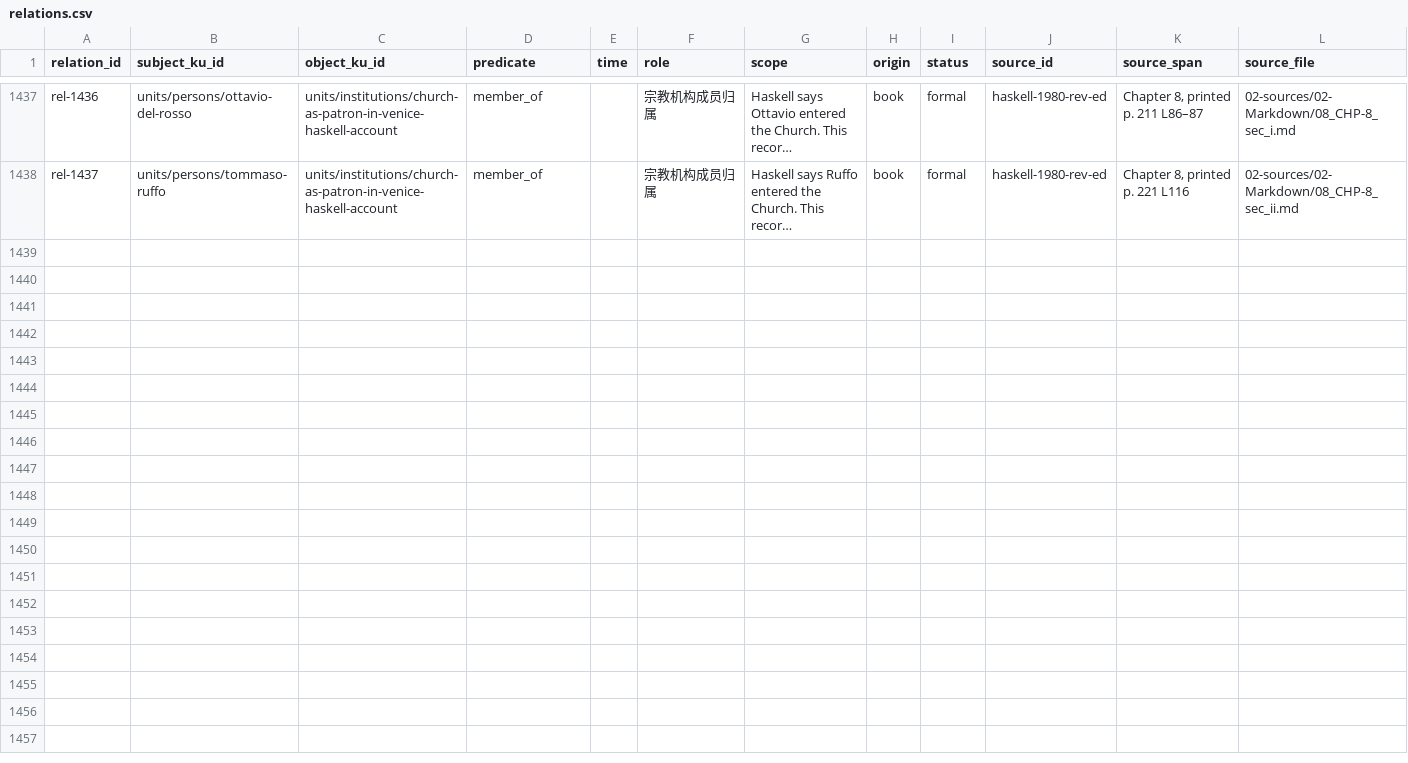
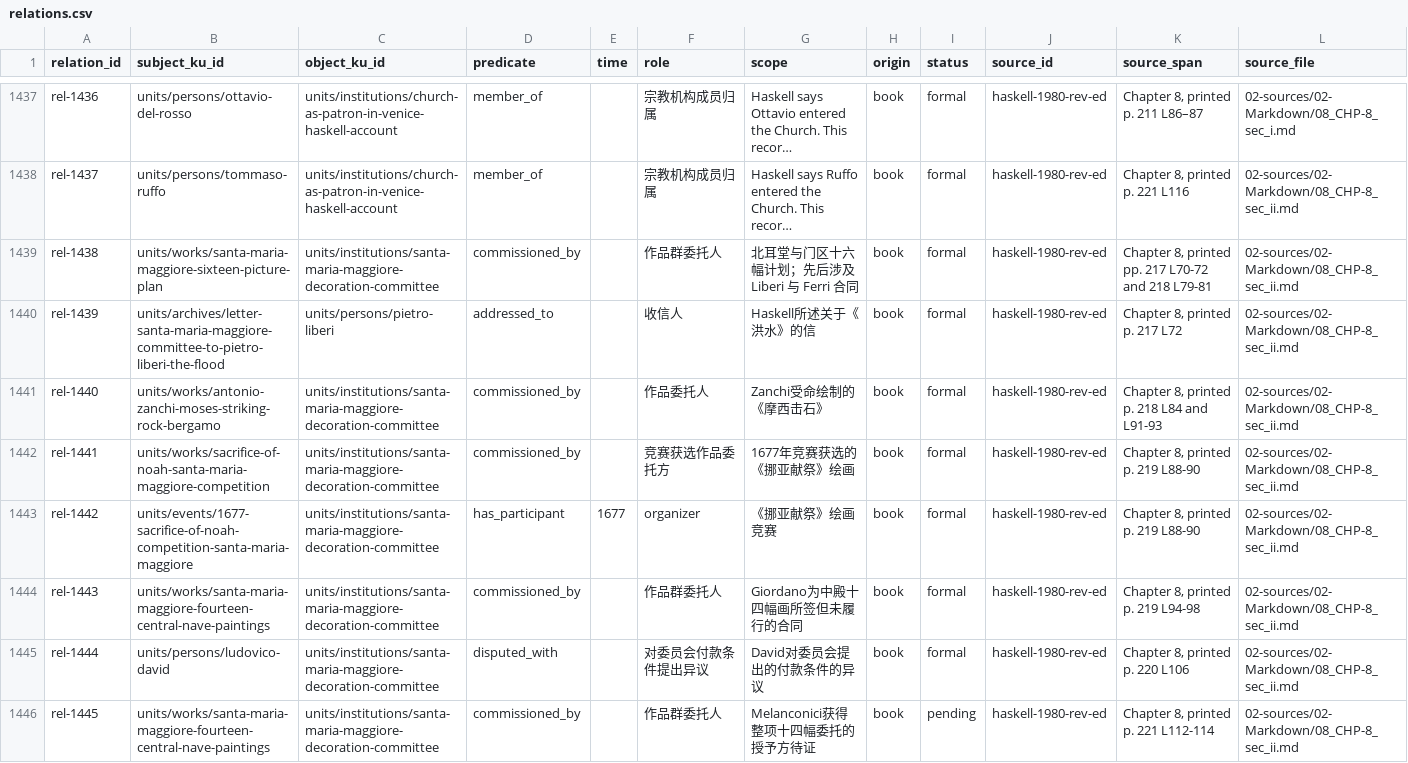
Before and after one commit to fengbaifan/PNP-Final-DATA, a CSV file: 04-knowledge/tables/relations.csv, drawn as a sheet; only a part is shown, gaps mark what is left out; long unchanged cells end in …; rows hold the shown columns only; the diff names each change by its address in the sheet, - before the commit and + after, or states it on an @@ line.

Commit message:
Register Chapter 8 committee endpoints and decisions

```diff
--- a/04-knowledge/tables/relations.csv
+++ b/04-knowledge/tables/relations.csv
+row 1439: rel-1438 | units/works/santa-maria-maggiore-sixteen-picture-plan | units/institutions/santa-maria-maggiore-decoration-committee | commissioned_by |  | 作品群委托人 | 北耳堂与门区十六幅计划；先后涉及 Liberi 与 Ferri 合同 | book | formal | haskell-1980-rev-ed | Chapter 8, printed pp. 217 L70-72 and 218 L79-81 | 02-sources/02-Markdown/08_CHP-8_sec_ii.md
+row 1440: rel-1439 | units/archives/letter-santa-maria-maggiore-committee-to-pietro-liberi-the-flood | units/persons/pietro-liberi | addressed_to |  | 收信人 | Haskell所述关于《洪水》的信 | book | formal | haskell-1980-rev-ed | Chapter 8, printed p. 217 L72 | 02-sources/02-Markdown/08_CHP-8_sec_ii.md
+row 1441: rel-1440 | units/works/antonio-zanchi-moses-striking-rock-bergamo | units/institutions/santa-maria-maggiore-decoration-committee | commissioned_by |  | 作品委托人 | Zanchi受命绘制的《摩西击石》 | book | formal | haskell-1980-rev-ed | Chapter 8, printed p. 218 L84 and L91-93 | 02-sources/02-Markdown/08_CHP-8_sec_ii.md
+row 1442: rel-1441 | units/works/sacrifice-of-noah-santa-maria-maggiore-competition | units/institutions/santa-maria-maggiore-decoration-committee | commissioned_by |  | 竞赛获选作品委托方 | 1677年竞赛获选的《挪亚献祭》绘画 | book | formal | haskell-1980-rev-ed | Chapter 8, printed p. 219 L88-90 | 02-sources/02-Markdown/08_CHP-8_sec_ii.md
+row 1443: rel-1442 | units/events/1677-sacrifice-of-noah-competition-santa-maria-maggiore | units/institutions/santa-maria-maggiore-decoration-committee | has_participant | 1677 | organizer | 《挪亚献祭》绘画竞赛 | book | formal | haskell-1980-rev-ed | Chapter 8, printed p. 219 L88-90 | 02-sources/02-Markdown/08_CHP-8_sec_ii.md
+row 1444: rel-1443 | units/works/santa-maria-maggiore-fourteen-central-nave-paintings | units/institutions/santa-maria-maggiore-decoration-committee | commissioned_by |  | 作品群委托人 | Giordano为中殿十四幅画所签但未履行的合同 | book | formal | haskell-1980-rev-ed | Chapter 8, printed p. 219 L94-98 | 02-sources/02-Markdown/08_CHP-8_sec_ii.md
+row 1445: rel-1444 | units/persons/ludovico-david | units/institutions/santa-maria-maggiore-decoration-committee | disputed_with |  | 对委员会付款条件提出异议 | David对委员会提出的付款条件的异议 | book | formal | haskell-1980-rev-ed | Chapter 8, printed p. 220 L106 | 02-sources/02-Markdown/08_CHP-8_sec_ii.md
+row 1446: rel-1445 | units/works/santa-maria-maggiore-fourteen-central-nave-paintings | units/institutions/santa-maria-maggiore-decoration-committee | commissioned_by |  | 作品群委托人 | Melanconici获得整项十四幅委托的授予方待证 | book | pending | haskell-1980-rev-ed | Chapter 8, printed p. 221 L112-114 | 02-sources/02-Markdown/08_CHP-8_sec_ii.md
```
Also changed, not shown: 04-knowledge/tables/ku-manifest.csv, 17 other files.
